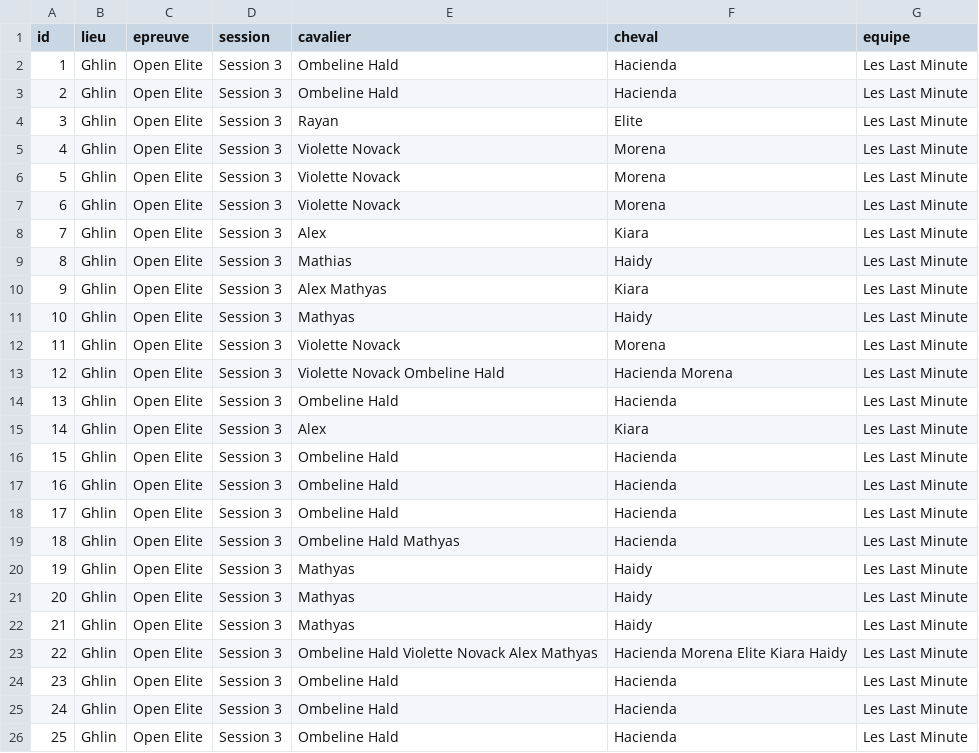
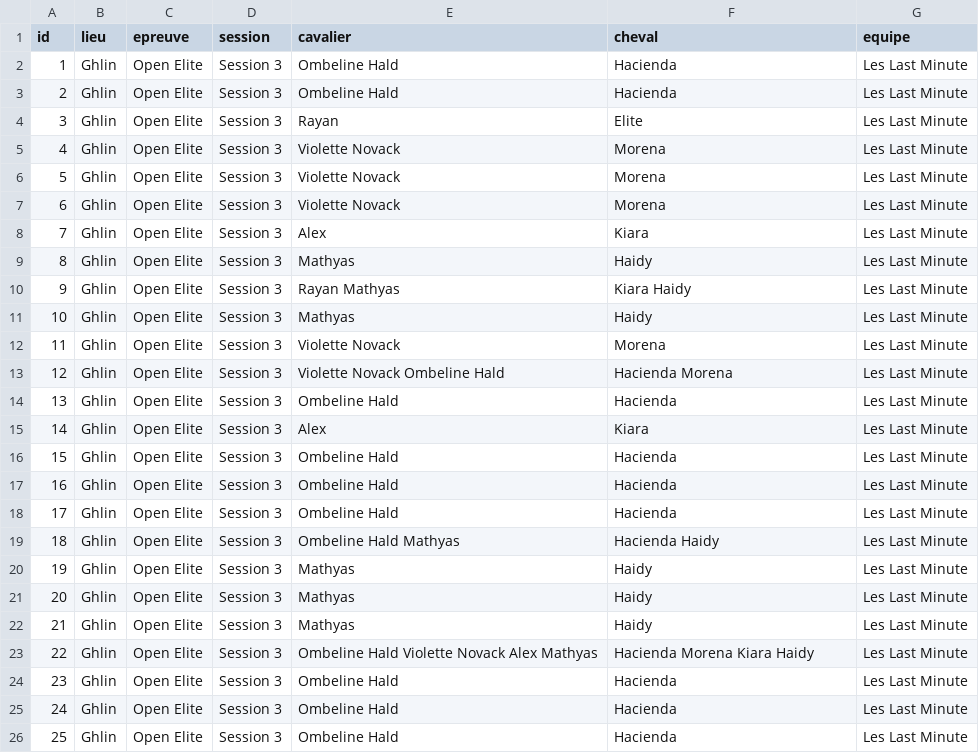
Before and after one commit to Candice-hld/ma-galerie-photo1, a CSV file: data.csv, drawn as a sheet; only a part is shown.

Commit message:
Update data.csv

```diff
--- a/data.csv
+++ b/data.csv
@@ -8,4 +8,4 @@ id,lieu,epreuve,session,cavalier,cheval,equipe
 7,Ghlin,Open Elite,Session 3,Alex,Kiara,Les Last Minute
-8,Ghlin,Open Elite,Session 3,Mathias,Haidy,Les Last Minute
-9,Ghlin,Open Elite,Session 3,Alex Mathyas,Kiara,Les Last Minute
+8,Ghlin,Open Elite,Session 3,Mathyas,Haidy,Les Last Minute
+9,Ghlin,Open Elite,Session 3,Rayan Mathyas,Kiara Haidy, Les Last Minute
 10,Ghlin,Open Elite,Session 3,Mathyas,Haidy,Les Last Minute
@@ -18,3 +18,3 @@ id,lieu,epreuve,session,cavalier,cheval,equipe
 17,Ghlin,Open Elite,Session 3,Ombeline Hald,Hacienda,Les Last Minute
-18,Ghlin,Open Elite,Session 3,Ombeline Hald Mathyas,Hacienda,Les Last Minute
+18,Ghlin,Open Elite,Session 3,Ombeline Hald Mathyas,Hacienda Haidy,Les Last Minute
 19,Ghlin,Open Elite,Session 3,Mathyas,Haidy,Les Last Minute
@@ -22,3 +22,3 @@ id,lieu,epreuve,session,cavalier,cheval,equipe
 21,Ghlin,Open Elite,Session 3,Mathyas,Haidy,Les Last Minute
-22,Ghlin,Open Elite,Session 3,Ombeline Hald Violette Novack Alex Mathyas,Hacienda Morena Elite Kiara Haidy,Les Last Minute
+22,Ghlin,Open Elite,Session 3,Ombeline Hald Violette Novack Alex Mathyas,Hacienda Morena Kiara Haidy,Les Last Minute
 23,Ghlin,Open Elite,Session 3,Ombeline Hald,Hacienda,Les Last Minute
```
